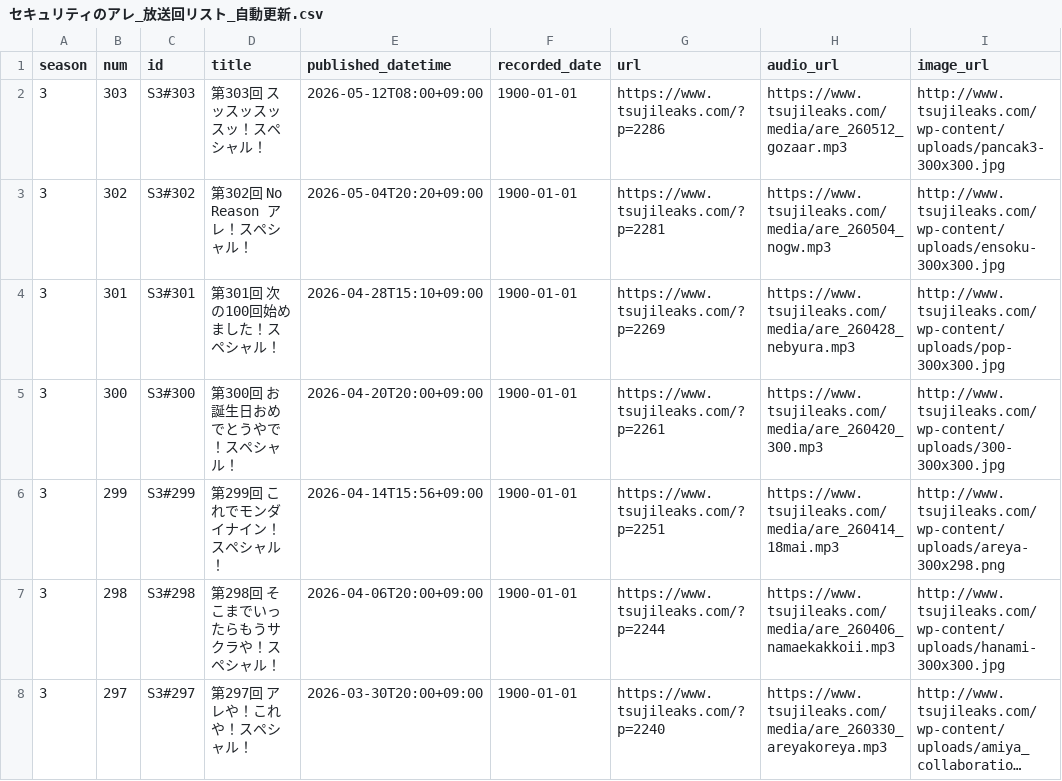
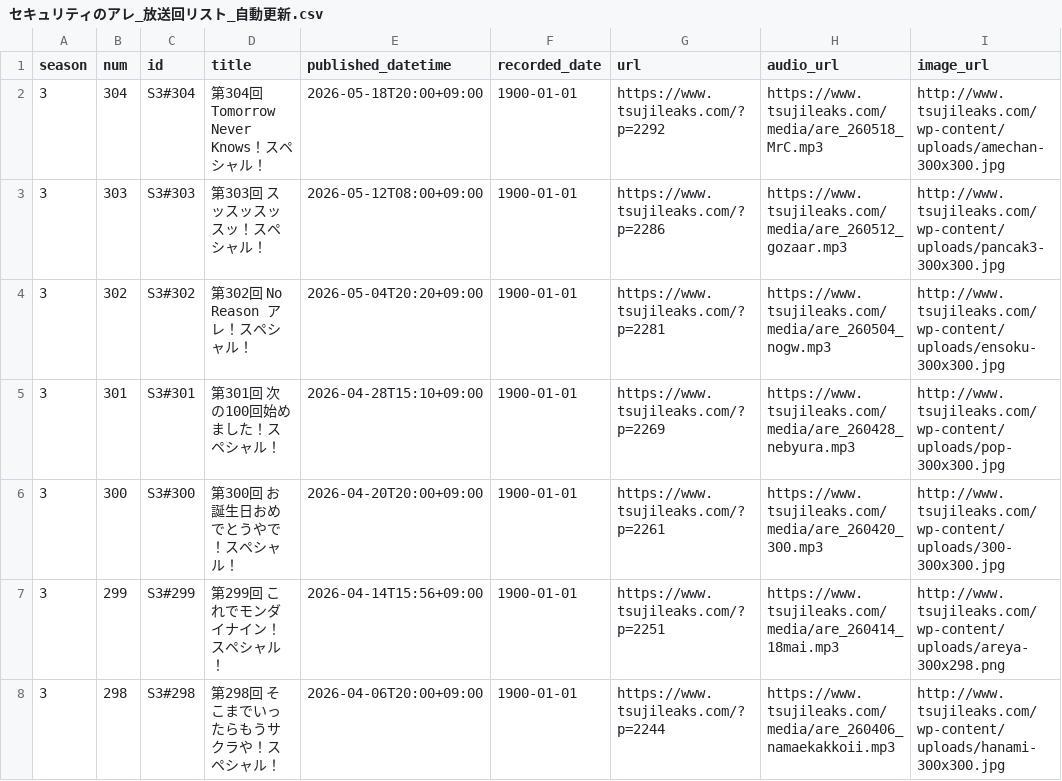
Before and after one commit to BerandaMegane/Security-no-ARE-words, a CSV file: docs/_static/セキュリティのアレ_放送回リスト_自動更新.csv, drawn as a sheet; only a part is shown; the shorter side is filled out with more unchanged rows; long unchanged cells end in ….

```diff
--- a/docs/_static/セキュリティのアレ_放送回リスト_自動更新.csv
+++ b/docs/_static/セキュリティのアレ_放送回リスト_自動更新.csv
@@ -1,2 +1,3 @@
 season,num,id,title,published_datetime,recorded_date,url,audio_url,image_url
+3,304,S3#304,第304回 Tomorrow Never Knows！スペシャル！,2026-05-18T20:00+09:00,1900-01-01,https://www.tsujileaks.com/?p=2292,https://www.tsujileaks.com/media/are_260518_MrC.mp3,http://www.tsujileaks.com/wp-content/uploads/amechan-300x300.jpg
 3,303,S3#303,第303回 スッスッスッスッ！スペシャル！,2026-05-12T08:00+09:00,1900-01-01,https://www.tsujileaks.com/?p=2286,https://www.tsujileaks.com/media/are_260512_gozaar.mp3,http://www.tsujileaks.com/wp-content/uploads/pancak3-300x300.jpg
```
Also changed, not shown: source/_static/セキュリティのアレ_放送回リスト_自動更新.csv, 42 other files.
